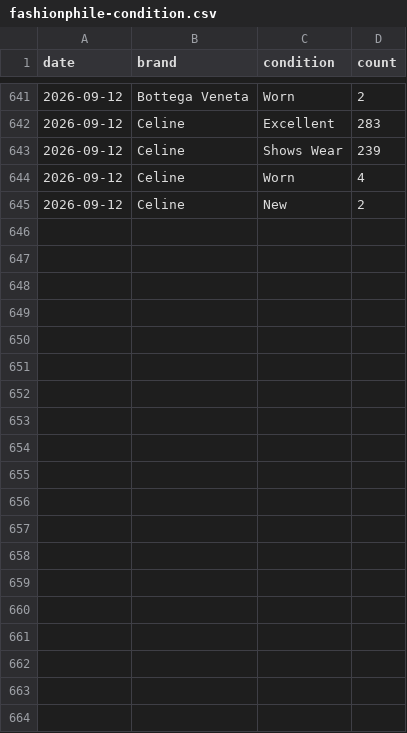
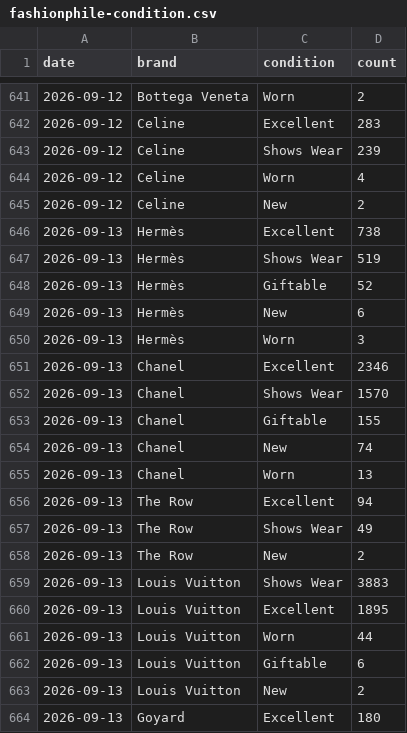
Before and after one commit to elibarzvi/demand-desk, a CSV file: data/exports/fashionphile-condition.csv, drawn as a sheet; only a part is shown, gaps mark what is left out; the diff covers the shown part only; the diff names each change by its address in the sheet, - before the commit and + after, or states it on an @@ line.

```diff
--- a/data/exports/fashionphile-condition.csv
+++ b/data/exports/fashionphile-condition.csv
+row 646: 2026-09-13 | Hermès | Excellent | 738
+row 647: 2026-09-13 | Hermès | Shows Wear | 519
+row 648: 2026-09-13 | Hermès | Giftable | 52
+row 649: 2026-09-13 | Hermès | New | 6
+row 650: 2026-09-13 | Hermès | Worn | 3
+row 651: 2026-09-13 | Chanel | Excellent | 2346
+row 652: 2026-09-13 | Chanel | Shows Wear | 1570
+row 653: 2026-09-13 | Chanel | Giftable | 155
+row 654: 2026-09-13 | Chanel | New | 74
+row 655: 2026-09-13 | Chanel | Worn | 13
+row 656: 2026-09-13 | The Row | Excellent | 94
+row 657: 2026-09-13 | The Row | Shows Wear | 49
+row 658: 2026-09-13 | The Row | New | 2
+row 659: 2026-09-13 | Louis Vuitton | Shows Wear | 3883
+row 660: 2026-09-13 | Louis Vuitton | Excellent | 1895
+row 661: 2026-09-13 | Louis Vuitton | Worn | 44
+row 662: 2026-09-13 | Louis Vuitton | Giftable | 6
+row 663: 2026-09-13 | Louis Vuitton | New | 2
+row 664: 2026-09-13 | Goyard | Excellent | 180
```
Also changed, not shown: 25 added rows elsewhere in this file, data/exports/fashionphile.csv, data/exports/fp-sold.csv, 26 other files.
